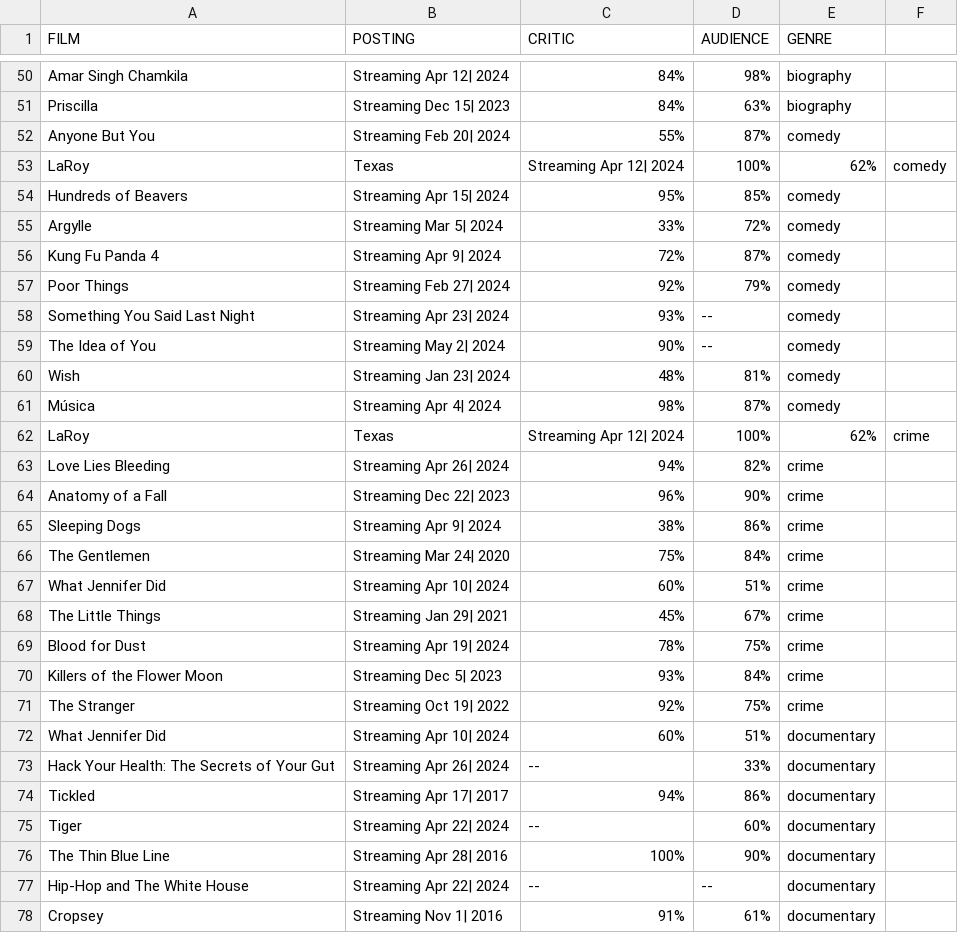
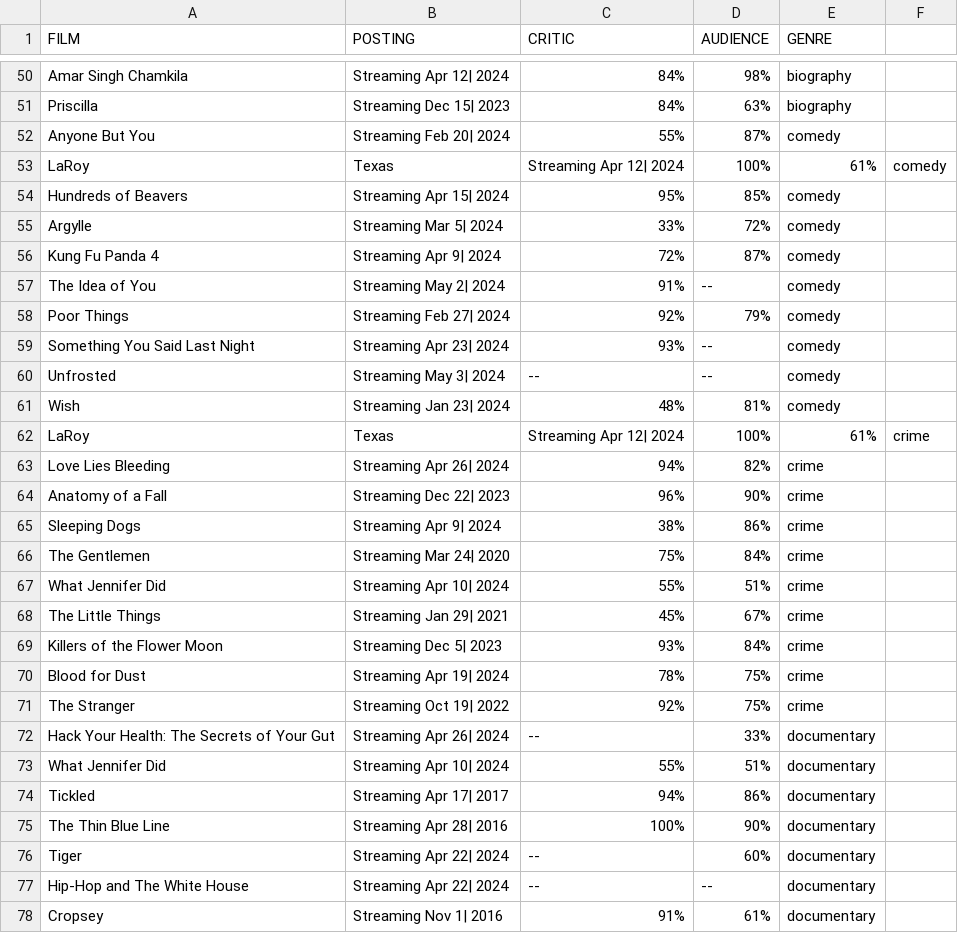
Before and after one commit to MrCamargo5969/Webcrawler, a CSV file: filmes.csv, drawn as a sheet; only a part is shown, gaps mark what is left out; the diff covers the shown part only.

```diff
--- a/filmes.csv
+++ b/filmes.csv
@@ -52,3 +52,3 @@ Priscilla, Streaming Dec 15| 2023, 84%, 63%, biography
 Anyone But You, Streaming Feb 20| 2024, 55%, 87%, comedy
-LaRoy, Texas, Streaming Apr 12| 2024, 100%, 62%, comedy
+LaRoy, Texas, Streaming Apr 12| 2024, 100%, 61%, comedy
 Hundreds of Beavers, Streaming Apr 15| 2024, 95%, 85%, comedy
@@ -56,8 +56,8 @@ Argylle, Streaming Mar 5| 2024, 33%, 72%, comedy
 Kung Fu Panda 4, Streaming Apr 9| 2024, 72%, 87%, comedy
+The Idea of You, Streaming May 2| 2024, 91%, --, comedy
 Poor Things, Streaming Feb 27| 2024, 92%, 79%, comedy
 Something You Said Last Night, Streaming Apr 23| 2024, 93%, --, comedy
-The Idea of You, Streaming May 2| 2024, 90%, --, comedy
+Unfrosted, Streaming May 3| 2024, --, --, comedy
 Wish, Streaming Jan 23| 2024, 48%, 81%, comedy
-Música, Streaming Apr 4| 2024, 98%, 87%, comedy
-LaRoy, Texas, Streaming Apr 12| 2024, 100%, 62%, crime
+LaRoy, Texas, Streaming Apr 12| 2024, 100%, 61%, crime
 Love Lies Bleeding, Streaming Apr 26| 2024, 94%, 82%, crime
@@ -66,12 +66,12 @@ Sleeping Dogs, Streaming Apr 9| 2024, 38%, 86%, crime
 The Gentlemen, Streaming Mar 24| 2020, 75%, 84%, crime
-What Jennifer Did, Streaming Apr 10| 2024, 60%, 51%, crime
+What Jennifer Did, Streaming Apr 10| 2024, 55%, 51%, crime
 The Little Things, Streaming Jan 29| 2021, 45%, 67%, crime
+Killers of the Flower Moon, Streaming Dec 5| 2023, 93%, 84%, crime
 Blood for Dust, Streaming Apr 19| 2024, 78%, 75%, crime
-Killers of the Flower Moon, Streaming Dec 5| 2023, 93%, 84%, crime
 The Stranger, Streaming Oct 19| 2022, 92%, 75%, crime
-What Jennifer Did, Streaming Apr 10| 2024, 60%, 51%, documentary
 Hack Your Health: The Secrets of Your Gut, Streaming Apr 26| 2024, --, 33%, documentary
+What Jennifer Did, Streaming Apr 10| 2024, 55%, 51%, documentary
 Tickled, Streaming Apr 17| 2017, 94%, 86%, documentary
+The Thin Blue Line, Streaming Apr 28| 2016, 100%, 90%, documentary
 Tiger, Streaming Apr 22| 2024, --, 60%, documentary
-The Thin Blue Line, Streaming Apr 28| 2016, 100%, 90%, documentary
 Hip-Hop and The White House, Streaming Apr 22| 2024, --, --, documentary
```
Also changed, not shown: 8 added rows, 8 removed rows, 15 moved rows and 2 edited cells elsewhere in this file.
